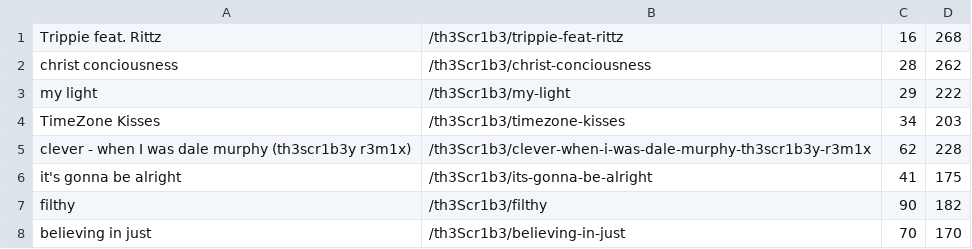
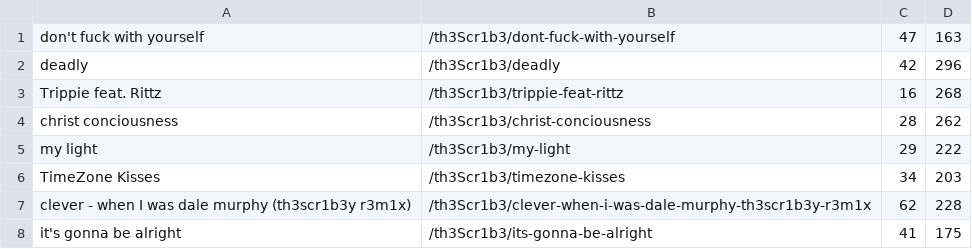
Before and after one commit to lewdview/PIM, a TSV file: scripts/audius/raw.tsv, drawn as a sheet; only a part is shown; the shorter side is filled out with more unchanged rows.

```diff
--- a/scripts/audius/raw.tsv
+++ b/scripts/audius/raw.tsv
@@ -1 +1,3 @@
+don't fuck with yourself|/th3Scr1b3/dont-fuck-with-yourself|47|163
+deadly|/th3Scr1b3/deadly|42|296
 Trippie feat. Rittz|/th3Scr1b3/trippie-feat-rittz|16|268
```
Also changed, not shown: 2 other files.
